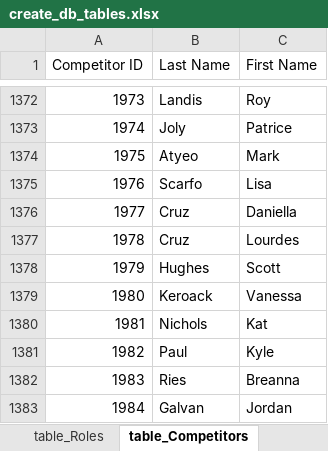
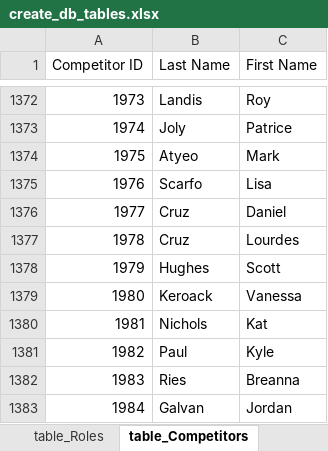
Before and after one commit to CTSTavarney/ctst-dev, an Excel workbook: create_db_tables/create_db_tables.xlsx, sheet table_Competitors, drawn as a sheet; only a part is shown, gaps mark what is left out; values as stored, in another font and other column widths than the file's, no borders; table styles not drawn; the diff names each change by its address in the sheet, - before the commit and + after, or states it on an @@ line.

Commit message:
Name correction
2025 ByTown Int Leader Daniel's name was misspelled.

```diff
--- a/create_db_tables/create_db_tables.xlsx (sheet table_Competitors)
+++ b/create_db_tables/create_db_tables.xlsx (sheet table_Competitors)
-C1376 (First Name): Daniella
+C1376 (First Name): Daniel
```
Also changed, not shown: sheet base_data, 8 other files.
